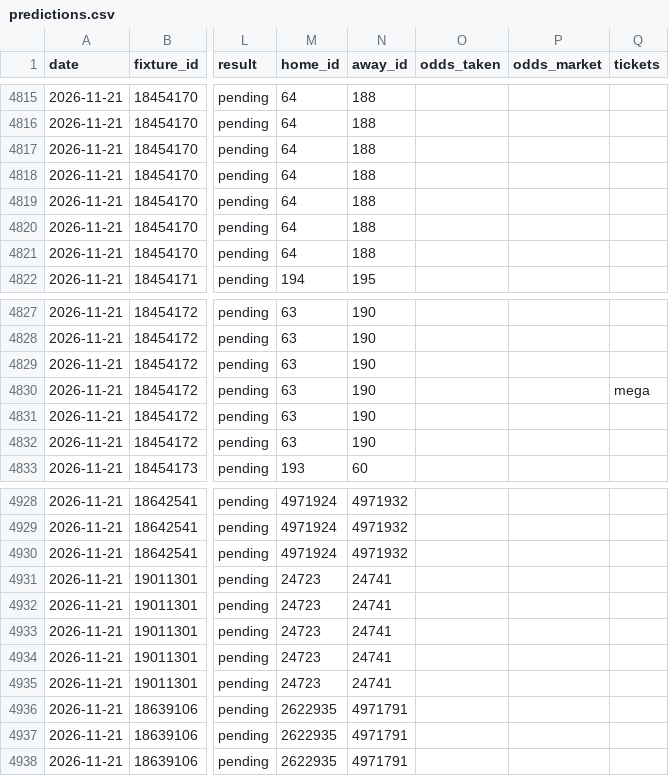
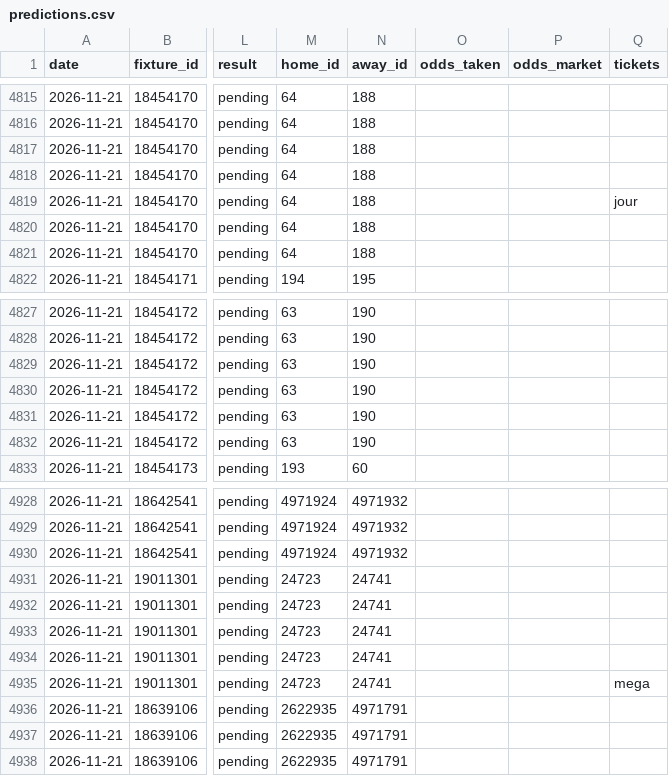
Before and after one commit to Petskllm/bot-btts, a CSV file: data/predictions.csv, drawn as a sheet; only a part is shown, gaps mark what is left out; the diff covers the shown part only; the diff names each change by its address in the sheet, - before the commit and + after, or states it on an @@ line.

```diff
--- a/data/predictions.csv
+++ b/data/predictions.csv
-Q4819 (tickets): (empty)
+Q4819 (tickets): jour
-Q4830 (tickets): mega
+Q4830 (tickets): (empty)
-Q4935 (tickets): (empty)
+Q4935 (tickets): mega
```
Also changed, not shown: 2 added rows and 4 edited cells elsewhere in this file, 3 other files.
